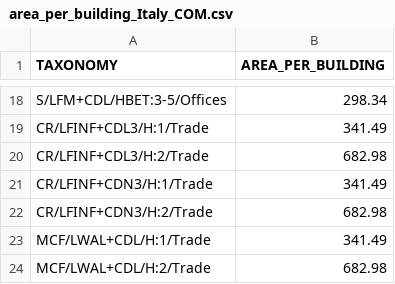
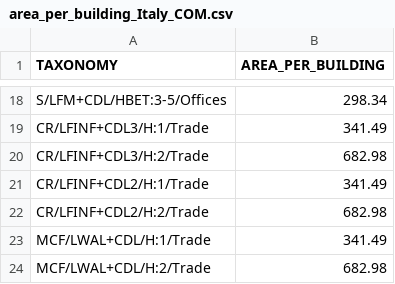
Before and after one commit to hcrowley/esrm20_exposure, a CSV file: com_building_area/area_per_building_Italy_COM.csv, drawn as a sheet; only a part is shown, gaps mark what is left out.

Commit message:
Update area_per_building_Italy_COM.csv

```diff
--- a/com_building_area/area_per_building_Italy_COM.csv
+++ b/com_building_area/area_per_building_Italy_COM.csv
@@ -20,4 +20,4 @@ CR/LFINF+CDL3/H:1/Trade,341.49
 CR/LFINF+CDL3/H:2/Trade,682.98
-CR/LFINF+CDN3/H:1/Trade,341.49
-CR/LFINF+CDN3/H:2/Trade,682.98
+CR/LFINF+CDL2/H:1/Trade,341.49
+CR/LFINF+CDL2/H:2/Trade,682.98
 MCF/LWAL+CDL/H:1/Trade,341.49
```
